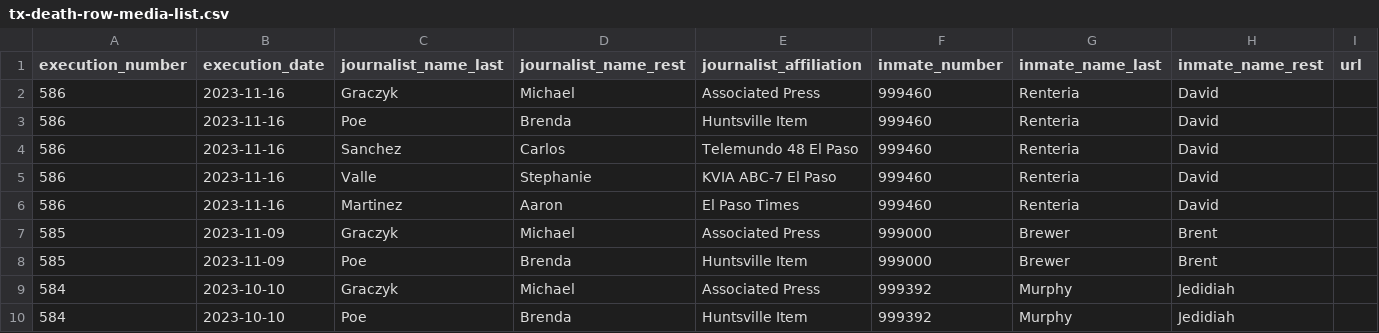
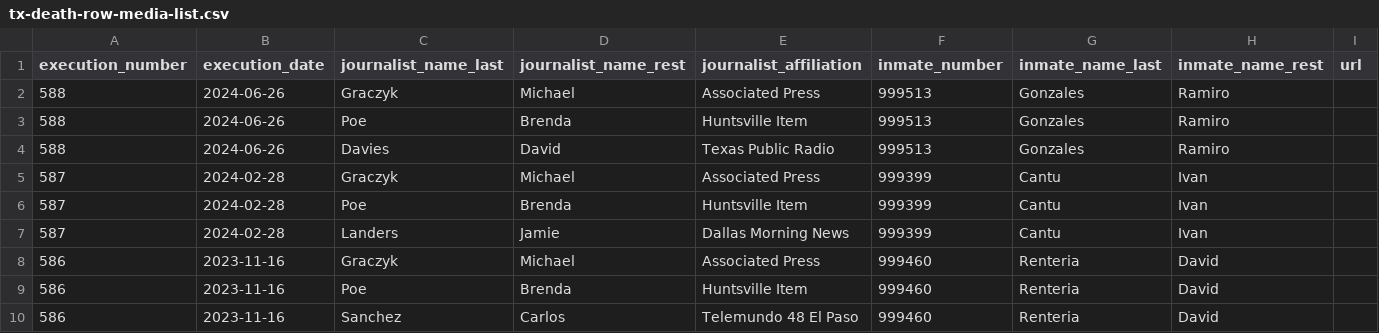
Before and after one commit to cjwinchester/tx-death-row-media-witnesses, a CSV file: tx-death-row-media-list.csv, drawn as a sheet; only a part is shown; the shorter side is filled out with more unchanged rows; the diff names each change by its address in the sheet, - before the commit and + after, or states it on an @@ line.

Commit message:
new data

```diff
--- a/tx-death-row-media-list.csv
+++ b/tx-death-row-media-list.csv
+row 2: 588 | 2024-06-26 | Graczyk | Michael | Associated Press | 999513 | Gonzales | Ramiro
+row 3: 588 | 2024-06-26 | Poe | Brenda | Huntsville Item | 999513 | Gonzales | Ramiro
+row 4: 588 | 2024-06-26 | Davies | David | Texas Public Radio | 999513 | Gonzales | Ramiro
+row 5: 587 | 2024-02-28 | Graczyk | Michael | Associated Press | 999399 | Cantu | Ivan
+row 6: 587 | 2024-02-28 | Poe | Brenda | Huntsville Item | 999399 | Cantu | Ivan
+row 7: 587 | 2024-02-28 | Landers | Jamie | Dallas Morning News | 999399 | Cantu | Ivan
```
